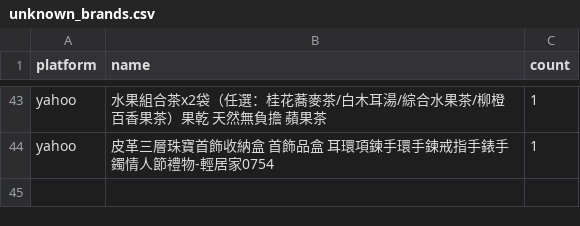
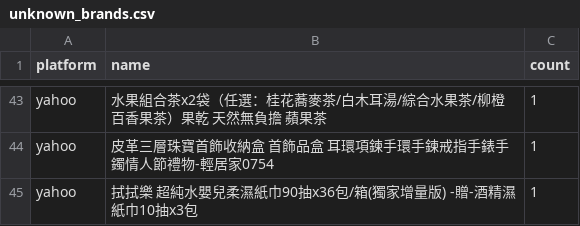
Before and after one commit to jerrycp-lab/momo-sales-monitor, a CSV file: compare/data/unknown_brands.csv, drawn as a sheet; only a part is shown, gaps mark what is left out.

```diff
--- a/compare/data/unknown_brands.csv
+++ b/compare/data/unknown_brands.csv
@@ -44 +44,2 @@ yahoo,水果組合茶x2袋（任選：桂花蕎麥茶/白木耳湯/綜合水果
 yahoo,皮革三層珠寶首飾收納盒 首飾品盒 耳環項鍊手環手鍊戒指手錶手鐲情人節禮物-輕居家0754,1
+yahoo,拭拭樂 超純水嬰兒柔濕紙巾90抽x36包/箱(獨家增量版) -贈-酒精濕紙巾10抽x3包,1
```
Also changed, not shown: compare/data/matches.csv, compare/data/products_all.csv, 1 other file.
